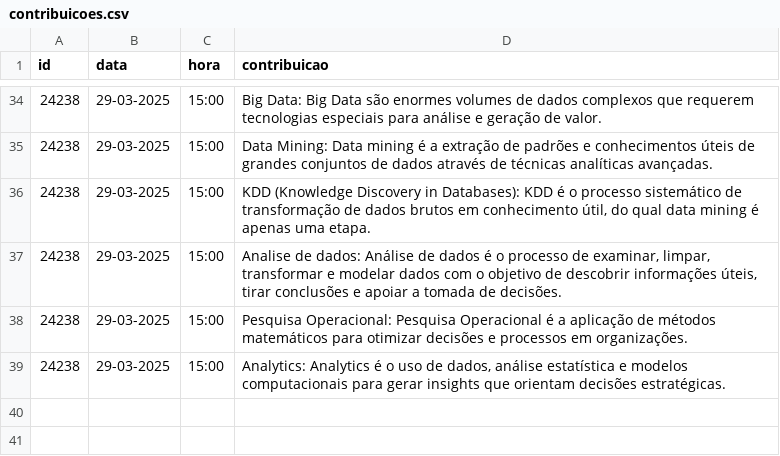
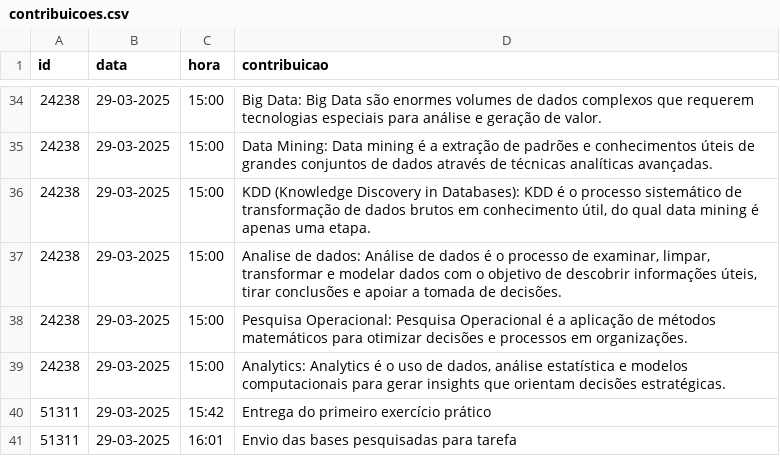
Before and after one commit to vccortez/ciencia-de-dados, a CSV file: dados/contribuicoes.csv, drawn as a sheet; only a part is shown, gaps mark what is left out; the diff names each change by its address in the sheet, - before the commit and + after, or states it on an @@ line.

Commit message:
Update contribuicoes.csv
Update contribuicoes.csv

```diff
--- a/dados/contribuicoes.csv
+++ b/dados/contribuicoes.csv
+row 40: 51311 | 29-03-2025 | 15:42 | Entrega do primeiro exercício prático
+row 41: 51311 | 29-03-2025 | 16:01 | Envio das bases pesquisadas para tarefa
```
